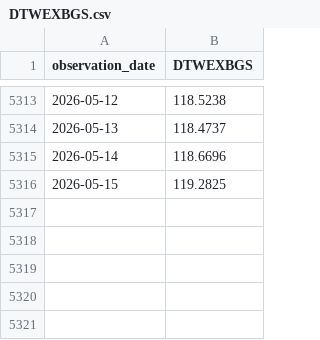
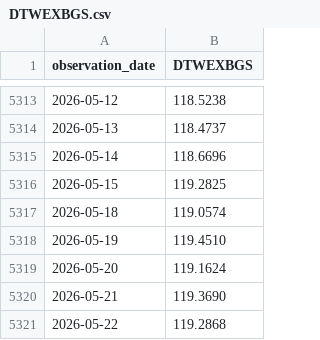
Before and after one commit to market-cycle-dashboard/capital-cycle-dashboard, a CSV file: data/liquidity/DTWEXBGS.csv, drawn as a sheet; only a part is shown, gaps mark what is left out; the diff names each change by its address in the sheet, - before the commit and + after, or states it on an @@ line.

```diff
--- a/data/liquidity/DTWEXBGS.csv
+++ b/data/liquidity/DTWEXBGS.csv
+row 5317: 2026-05-18 | 119.0574
+row 5318: 2026-05-19 | 119.4510
+row 5319: 2026-05-20 | 119.1624
+row 5320: 2026-05-21 | 119.3690
+row 5321: 2026-05-22 | 119.2868
```
Also changed, not shown: data/liquidity/IORB.csv, data/liquidity/RRPONTSYD.csv, 2 other files.
